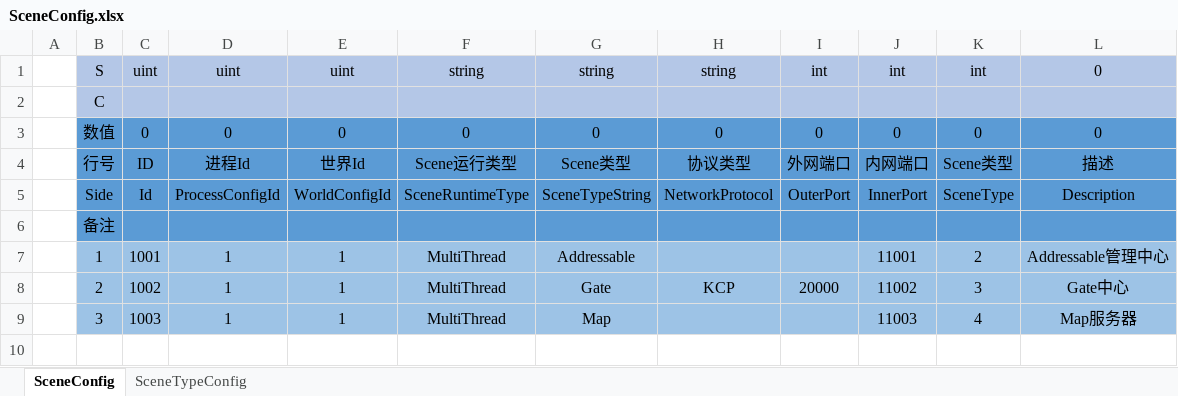
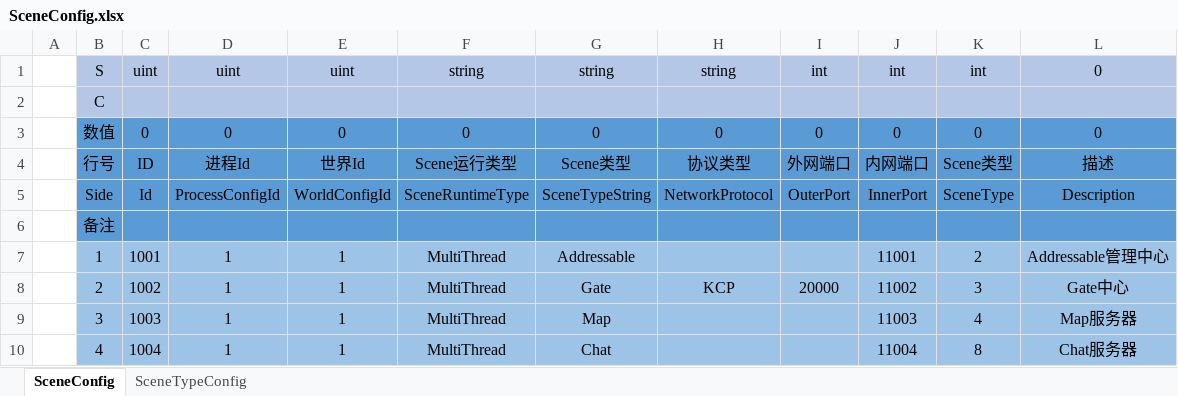
Before and after one commit to SaberArtoriaFan/ServerTest, an Excel workbook: Config/Excel/Server/SceneConfig.xlsx, sheet SceneConfig, drawn as a sheet; values as stored, in another font and other column widths than the file's, no borders; charts and pictures not drawn; the diff names each change by its address in the sheet, - before the commit and + after, or states it on an @@ line.

```diff
--- a/Config/Excel/Server/SceneConfig.xlsx (sheet SceneConfig)
+++ b/Config/Excel/Server/SceneConfig.xlsx (sheet SceneConfig)
+row 10:  | 4 | 1004 | 1 | 1 | MultiThread | Chat |  |  | 11004 | 8 | Chat服务器
```
Also changed, not shown: sheet SceneTypeConfig, charts or pictures, Config/Excel/Server/MachineConfig.xlsx, Config/Excel/Server/ProcessConfig.xlsx, 38 other files.
